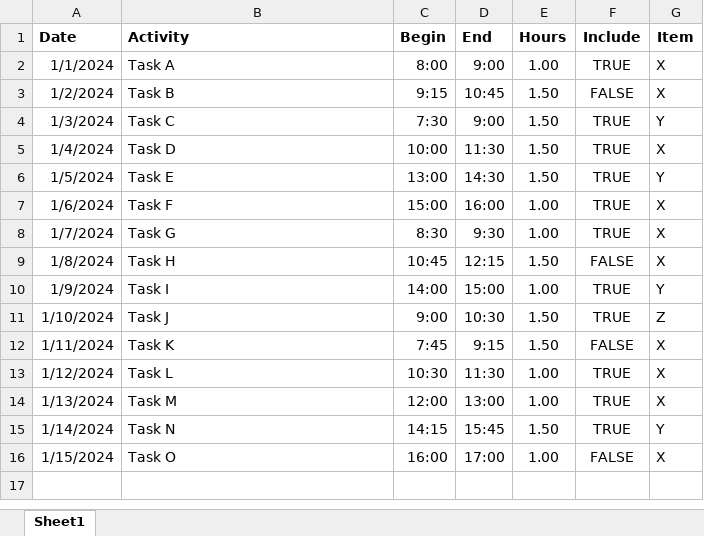
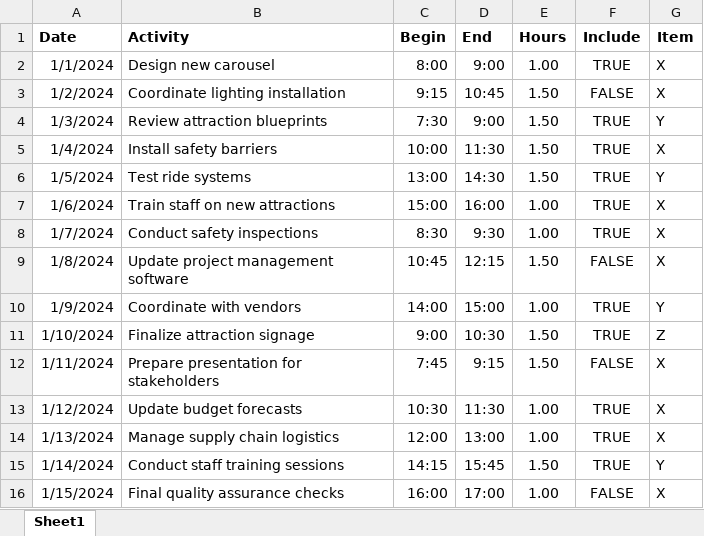
Before and after one commit to WihanZA/wihantemplates, an Excel workbook: inst/rmarkdown/templates/invoicer/skeleton/data/timesheet.xlsx, sheet Sheet1, drawn as a sheet; values as stored, in another font and other column widths than the file's, no borders; the diff names each change by its address in the sheet, - before the commit and + after, or states it on an @@ line.

Commit message:
Complete invoicer

```diff
--- a/inst/rmarkdown/templates/invoicer/skeleton/data/timesheet.xlsx (sheet Sheet1)
+++ b/inst/rmarkdown/templates/invoicer/skeleton/data/timesheet.xlsx (sheet Sheet1)
-B2 (Activity): Task A
+B2 (Activity): Design new carousel
-B3 (Activity): Task B
+B3 (Activity): Coordinate lighting installation
-B4 (Activity): Task C
+B4 (Activity): Review attraction blueprints
-B5 (Activity): Task D
+B5 (Activity): Install safety barriers
-B6 (Activity): Task E
+B6 (Activity): Test ride systems
-B7 (Activity): Task F
+B7 (Activity): Train staff on new attractions
-B8 (Activity): Task G
+B8 (Activity): Conduct safety inspections
-B9 (Activity): Task H
+B9 (Activity): Update project management software
-B10 (Activity): Task I
+B10 (Activity): Coordinate with vendors
-B11 (Activity): Task J
+B11 (Activity): Finalize attraction signage
-B12 (Activity): Task K
+B12 (Activity): Prepare presentation for stakeholders
-B13 (Activity): Task L
+B13 (Activity): Update budget forecasts
-B14 (Activity): Task M
+B14 (Activity): Manage supply chain logistics
-B15 (Activity): Task N
+B15 (Activity): Conduct staff training sessions
-B16 (Activity): Task O
+B16 (Activity): Final quality assurance checks
```
Also changed, not shown: 4 other files.
